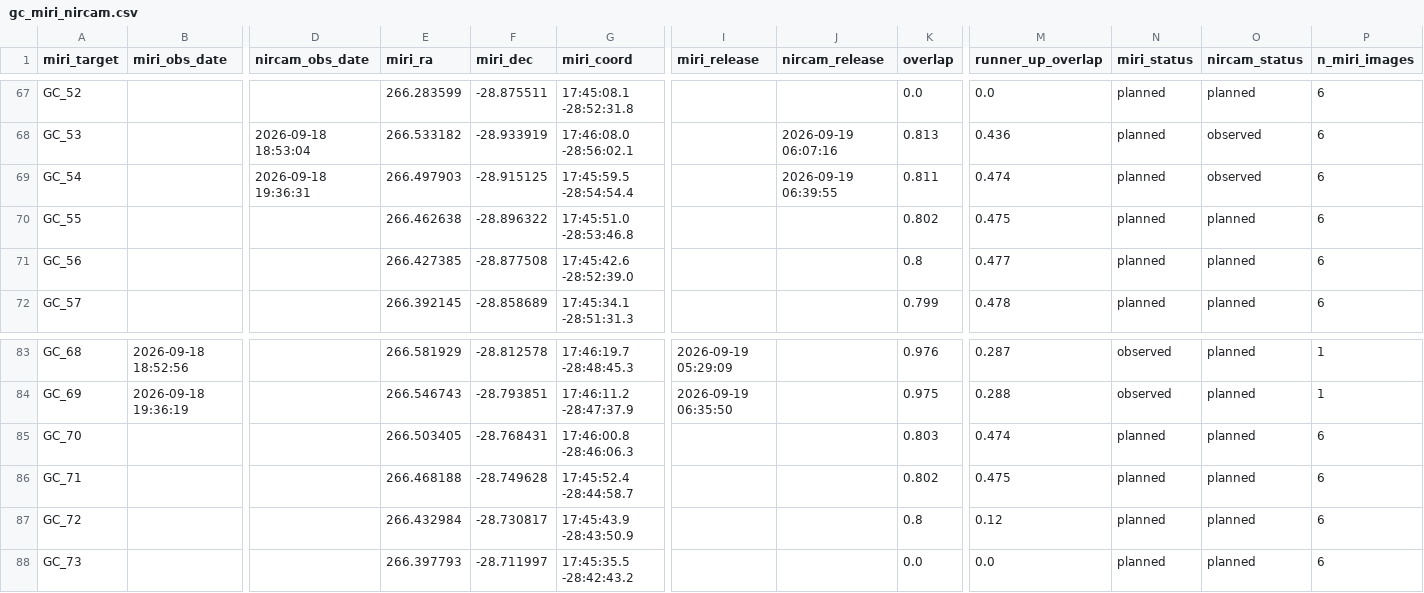
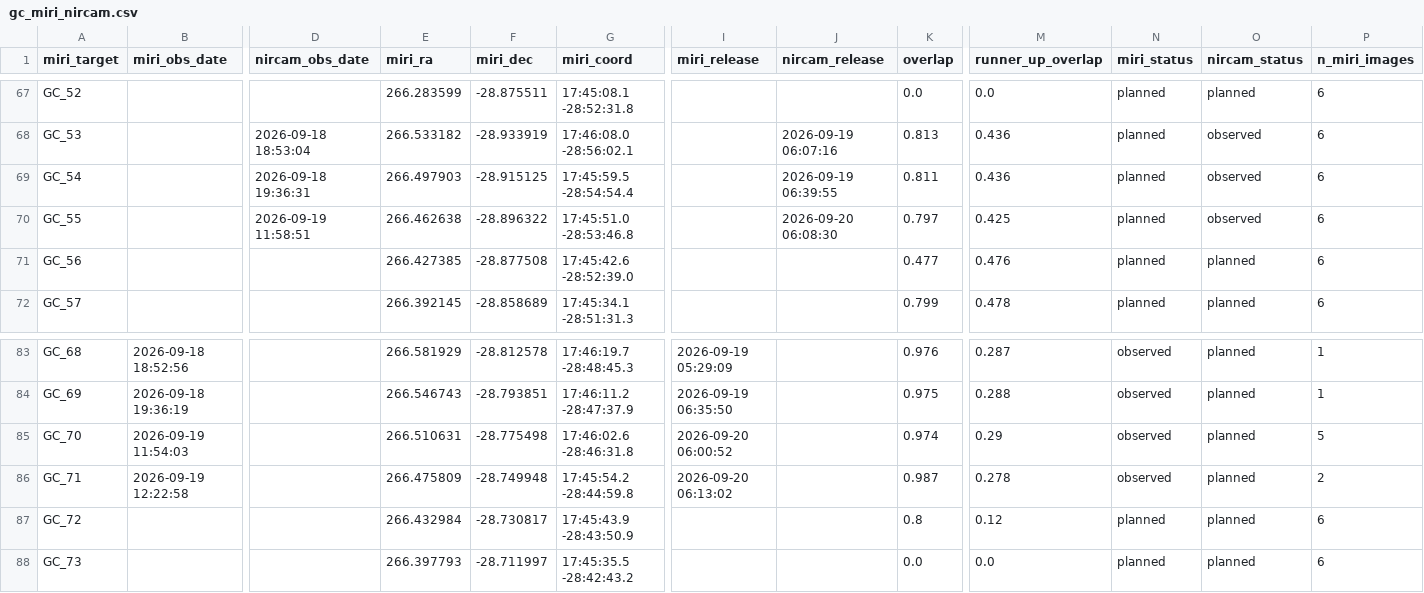
Before and after one commit to yuval-harpaz/astro, a CSV file: docs/gc_miri_nircam.csv, drawn as a sheet; only a part is shown, gaps mark what is left out; the diff covers the shown part only; the diff names each change by its address in the sheet, - before the commit and + after, or states it on an @@ line.

```diff
--- a/docs/gc_miri_nircam.csv
+++ b/docs/gc_miri_nircam.csv
-M69 (runner_up_overlap): 0.474
+M69 (runner_up_overlap): 0.436
-D70 (nircam_obs_date): (empty)
+D70 (nircam_obs_date): 2026-09-19 11:58:51
-J70 (nircam_release): (empty)
+J70 (nircam_release): 2026-09-20 06:08:30
-K70 (overlap): 0.802
+K70 (overlap): 0.797
-M70 (runner_up_overlap): 0.475
+M70 (runner_up_overlap): 0.425
-O70 (nircam_status): planned
+O70 (nircam_status): observed
-K71 (overlap): 0.8
+K71 (overlap): 0.477
-M71 (runner_up_overlap): 0.477
+M71 (runner_up_overlap): 0.476
-B85 (miri_obs_date): (empty)
+B85 (miri_obs_date): 2026-09-19 11:54:03
-E85 (miri_ra): 266.503405
+E85 (miri_ra): 266.510631
-F85 (miri_dec): -28.768431
+F85 (miri_dec): -28.775498
-G85 (miri_coord): 17:46:00.8 -28:46:06.3
+G85 (miri_coord): 17:46:02.6 -28:46:31.8
-I85 (miri_release): (empty)
+I85 (miri_release): 2026-09-20 06:00:52
-K85 (overlap): 0.803
+K85 (overlap): 0.974
-M85 (runner_up_overlap): 0.474
+M85 (runner_up_overlap): 0.29
-N85:N86 (miri_status): planned
+N85:N86 (miri_status): observed
-P85 (n_miri_images): 6
+P85 (n_miri_images): 5
-B86 (miri_obs_date): (empty)
+B86 (miri_obs_date): 2026-09-19 12:22:58
-E86 (miri_ra): 266.468188
+E86 (miri_ra): 266.475809
-F86 (miri_dec): -28.749628
+F86 (miri_dec): -28.749948
-G86 (miri_coord): 17:45:52.4 -28:44:58.7
+G86 (miri_coord): 17:45:54.2 -28:44:59.8
-I86 (miri_release): (empty)
+I86 (miri_release): 2026-09-20 06:13:02
-K86 (overlap): 0.802
+K86 (overlap): 0.987
-M86 (runner_up_overlap): 0.475
+M86 (runner_up_overlap): 0.278
-P86 (n_miri_images): 6
+P86 (n_miri_images): 2
```
Also changed, not shown: 3 edited cells elsewhere in this file.
